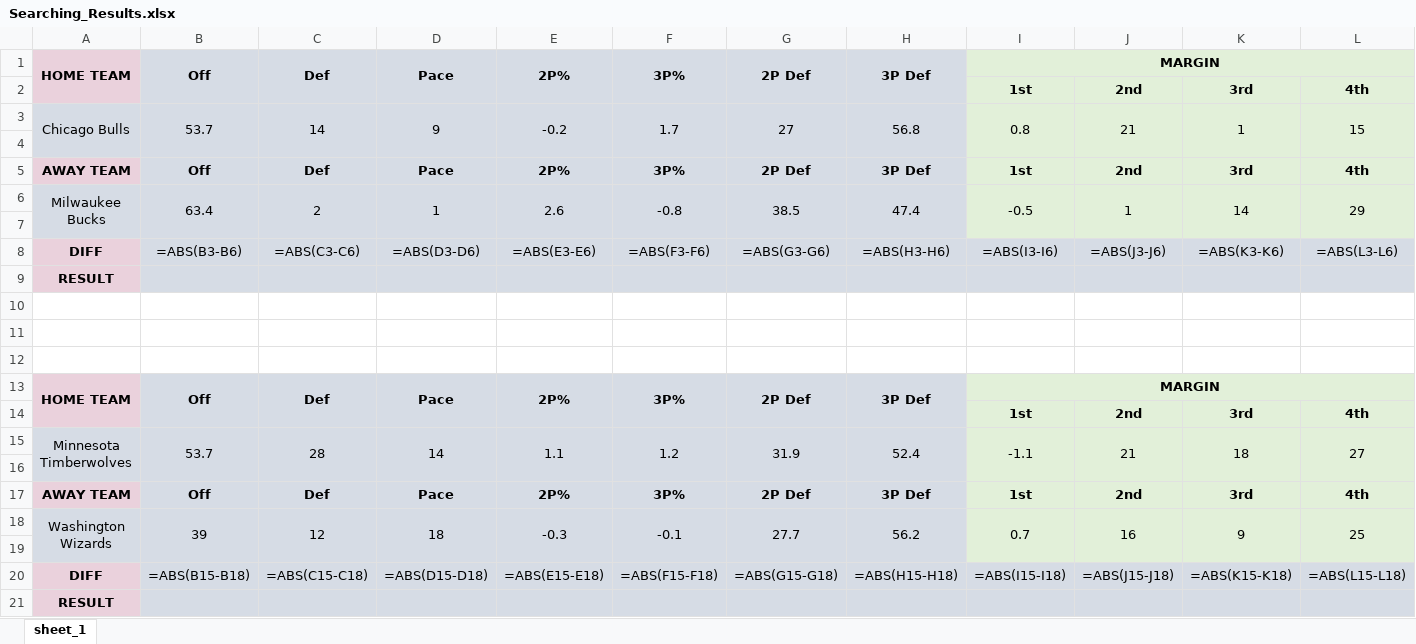
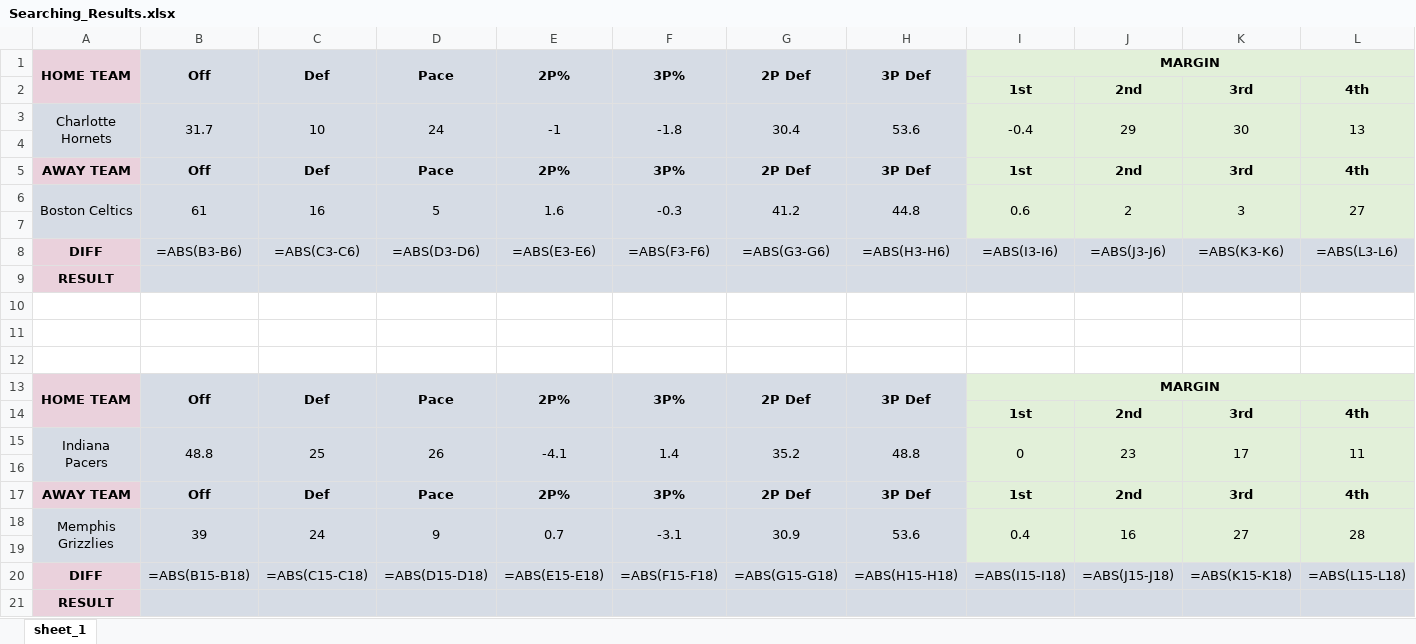
Before and after one commit to Pasha2302/NBA_Stats_Parser, an Excel workbook: Result/Searching_Results.xlsx, sheet sheet_1, drawn as a sheet; only a part is shown; values as stored, in another font and other column widths than the file's, no borders; formulas without a stored value are shown as written; removed rows and columns are numbered as before the commit, all else as after; rows hold the shown columns only; the diff covers the shown part only; the diff names each change by its address in the sheet, - before the commit and + after, or states it on an @@ line.

```diff
--- a/Result/Searching_Results.xlsx (sheet sheet_1)
+++ b/Result/Searching_Results.xlsx (sheet sheet_1)
-row 3: Chicago Bulls | 53.7 | 14 | 9 | -0.2 | 1.7 | 27 | 56.8 | 0.8 | 21 | 1 | 15
+row 3: Charlotte Hornets | 31.7 | 10 | 24 | -1 | -1.8 | 30.4 | 53.6 | -0.4 | 29 | 30 | 13
-row 6: Milwaukee Bucks | 63.4 | 2 | 1 | 2.6 | -0.8 | 38.5 | 47.4 | -0.5 | 1 | 14 | 29
+row 6: Boston Celtics | 61 | 16 | 5 | 1.6 | -0.3 | 41.2 | 44.8 | 0.6 | 2 | 3 | 27
-row 15: Minnesota Timberwolves | 53.7 | 28 | 14 | 1.1 | 1.2 | 31.9 | 52.4 | -1.1 | 21 | 18 | 27
+row 15: Indiana Pacers | 48.8 | 25 | 26 | -4.1 | 1.4 | 35.2 | 48.8 | 0 | 23 | 17 | 11
-row 18: Washington Wizards | 39 | 12 | 18 | -0.3 | -0.1 | 27.7 | 56.2 | 0.7 | 16 | 9 | 25
+row 18: Memphis Grizzlies | 39 | 24 | 9 | 0.7 | -3.1 | 30.9 | 53.6 | 0.4 | 16 | 27 | 28
```
Also changed, not shown: 74 added rows and 2 removed rows elsewhere in this sheet, Result/result_away.xlsx, Result/result_home.xlsx, 10 other files.
